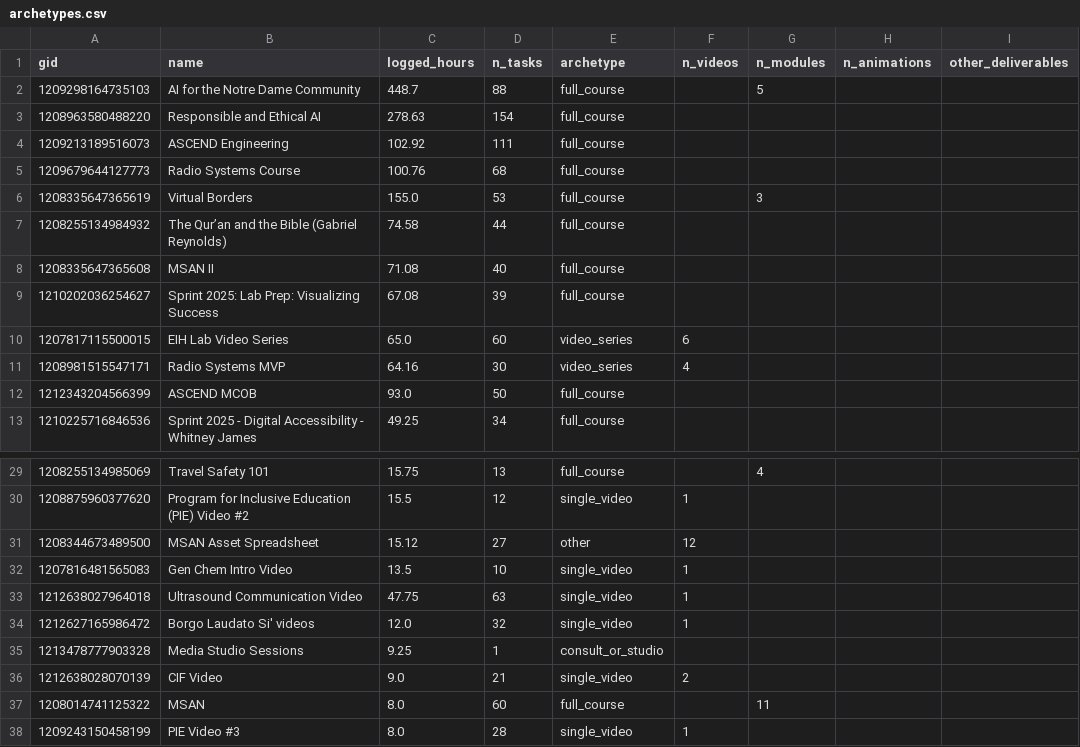
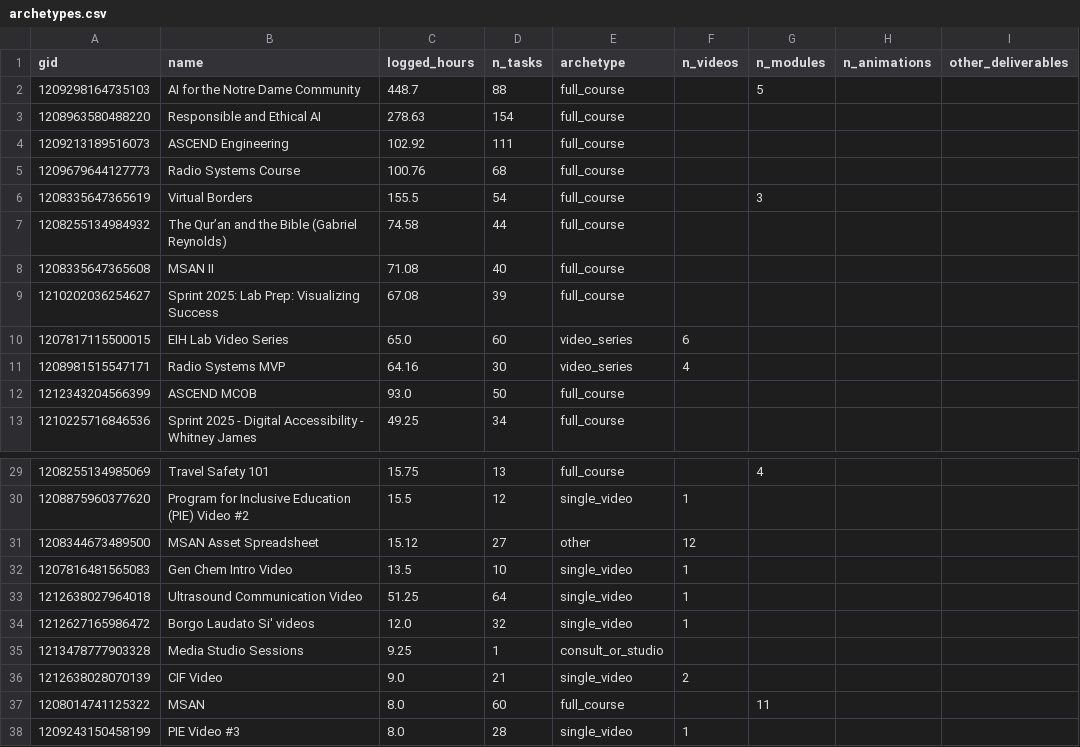
Before and after one commit to ND-Learning/FacultyOnboardingGuide, a CSV file: data_all/derived/archetypes.csv, drawn as a sheet; only a part is shown, gaps mark what is left out; the diff names each change by its address in the sheet, - before the commit and + after, or states it on an @@ line.

```diff
--- a/data_all/derived/archetypes.csv
+++ b/data_all/derived/archetypes.csv
-C6 (logged_hours): 155.0
+C6 (logged_hours): 155.5
-D6 (n_tasks): 53
+D6 (n_tasks): 54
-C33 (logged_hours): 47.75
+C33 (logged_hours): 51.25
-D33 (n_tasks): 63
+D33 (n_tasks): 64
```
Also changed, not shown: data_all/derived/audit_coverage.csv, data_all/derived/needs_review.csv, 19 other files.
